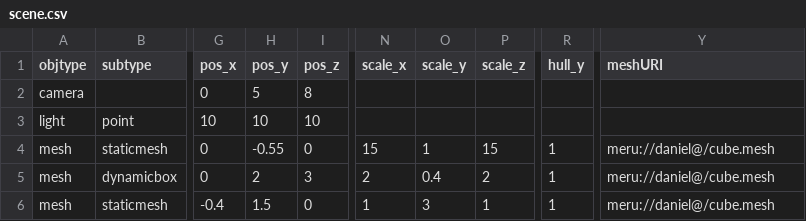
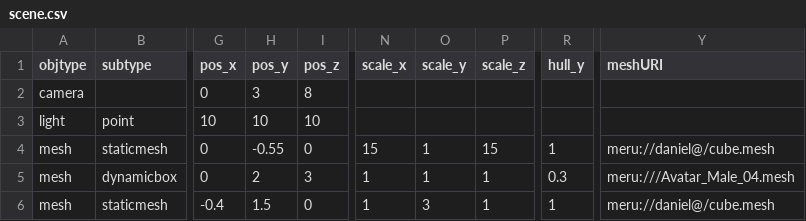
Before and after one commit to danx0r/sirikata, a CSV file: scene.csv, drawn as a sheet; only a part is shown, gaps mark what is left out; the diff names each change by its address in the sheet, - before the commit and + after, or states it on an @@ line.

Commit message:
avatar ftw

```diff
--- a/scene.csv
+++ b/scene.csv
-H2 (pos_y): 5
+H2 (pos_y): 3
-N5 (scale_x): 2
+N5 (scale_x): 1
-O5 (scale_y): 0.4
+O5 (scale_y): 1
-P5 (scale_z): 2
+P5 (scale_z): 1
-R5 (hull_y): 1
+R5 (hull_y): 0.3
-Y5 (meshURI): meru://daniel@/cube.mesh
+Y5 (meshURI): meru:///Avatar_Male_04.mesh
```
Also changed, not shown: 1 other file.
